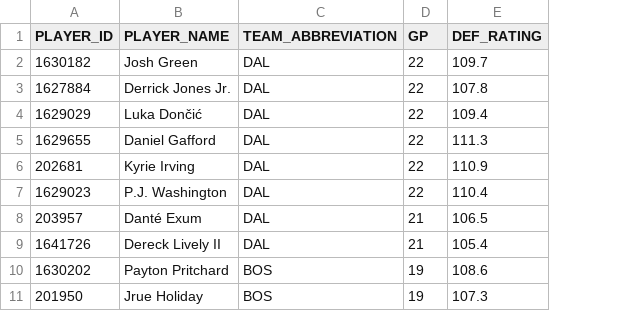
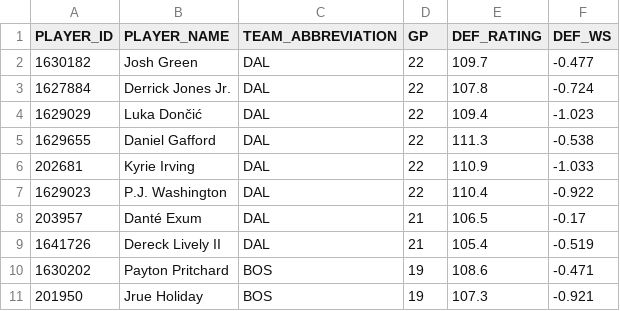
Before and after one commit to goodyanki/sports, a CSV file: DEFRTG.csv, drawn as a sheet; only a part is shown; the diff names each change by its address in the sheet, - before the commit and + after, or states it on an @@ line.

```diff
--- a/DEFRTG.csv
+++ b/DEFRTG.csv
+column F (DEF_WS), rows 2-11: -0.477 | -0.724 | -1.023 | -0.538 | -1.033 | -0.922 | -0.17 | -0.519 | -0.471 | -0.921
```
Also changed, not shown: 13 other files.
